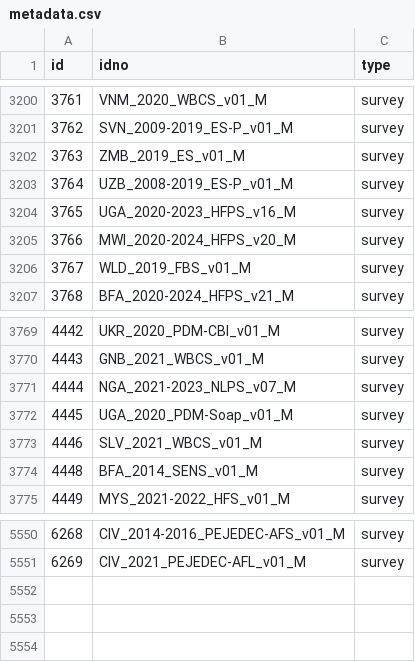
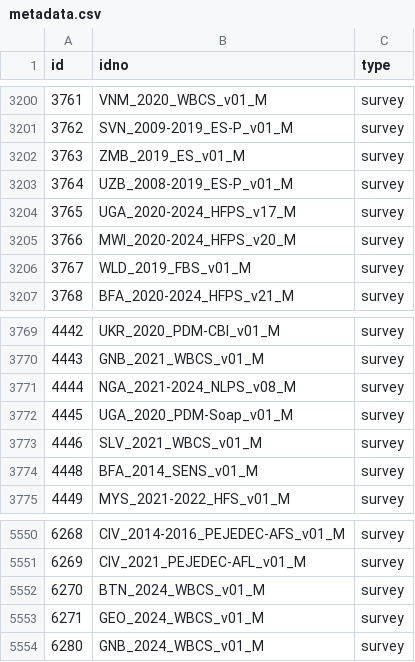
Before and after one commit to worldbank/mdl_collector, a CSV file: data/world_bank/metadata.csv, drawn as a sheet; only a part is shown, gaps mark what is left out.

```diff
--- a/data/world_bank/metadata.csv
+++ b/data/world_bank/metadata.csv
@@ -3203,3 +3203,3 @@ id,idno,type
 3764,UZB_2008-2019_ES-P_v01_M,survey
-3765,UGA_2020-2023_HFPS_v16_M,survey
+3765,UGA_2020-2024_HFPS_v17_M,survey
 3766,MWI_2020-2024_HFPS_v20_M,survey
@@ -3770,3 +3770,3 @@ id,idno,type
 4443,GNB_2021_WBCS_v01_M,survey
-4444,NGA_2021-2023_NLPS_v07_M,survey
+4444,NGA_2021-2024_NLPS_v08_M,survey
 4445,UGA_2020_PDM-Soap_v01_M,survey
@@ -5551 +5551,4 @@ id,idno,type
 6269,CIV_2021_PEJEDEC-AFL_v01_M,survey
+6270,BTN_2024_WBCS_v01_M,survey
+6271,GEO_2024_WBCS_v01_M,survey
+6280,GNB_2024_WBCS_v01_M,survey
```
Also changed, not shown: data/unhcr/metadata.csv, 1 other file.
